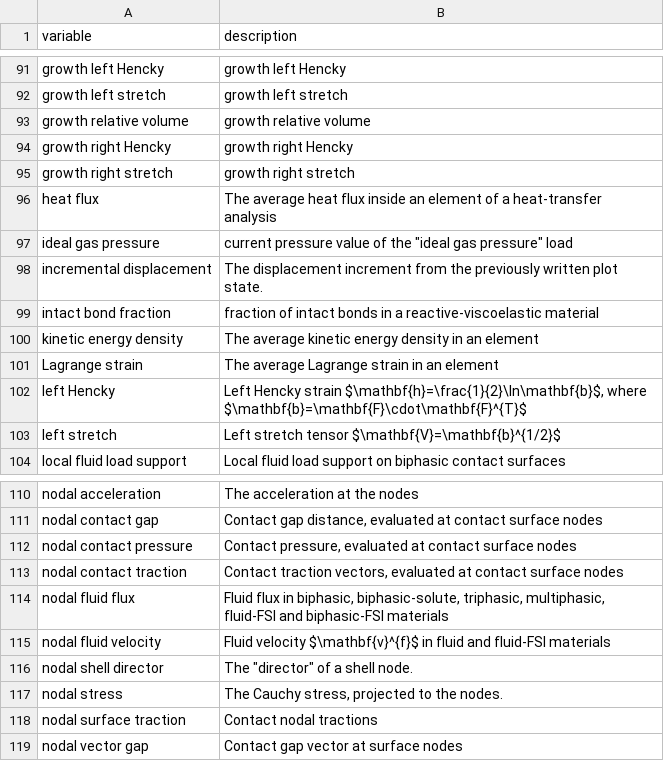
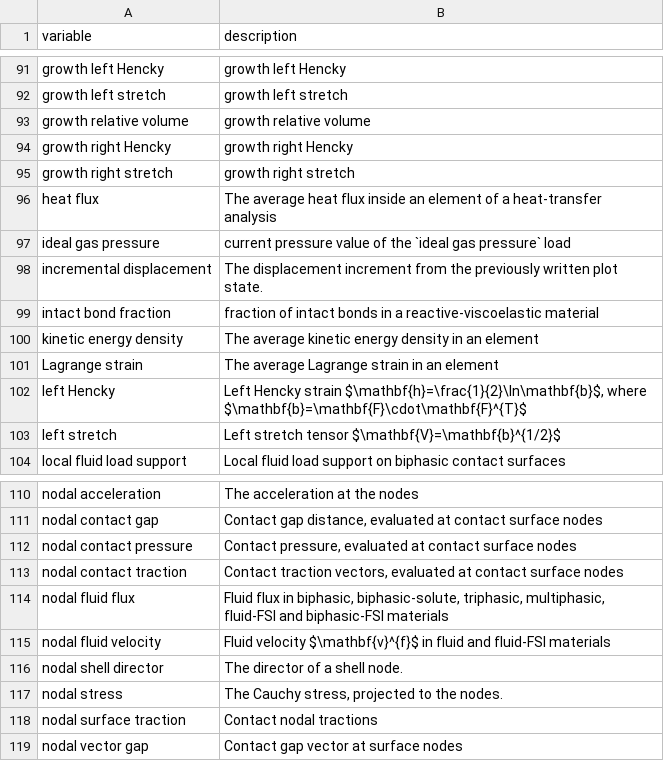
Before and after one commit to febiosoftware/febio-feature-manual, a CSV file: meta/plotvars.csv, drawn as a sheet; only a part is shown, gaps mark what is left out; the diff covers the shown part only.

Commit message:
Added descriptions for several features and plot variables.

```diff
--- a/meta/plotvars.csv
+++ b/meta/plotvars.csv
@@ -96,3 +96,3 @@ growth right stretch,growth right stretch
 heat flux,The average heat flux inside an element of a heat-transfer analysis
-ideal gas pressure,current pressure value of the "ideal gas pressure" load
+ideal gas pressure,current pressure value of the `ideal gas pressure` load
 incremental displacement,The displacement increment from the previously written plot state.
@@ -115,3 +115,3 @@ nodal fluid flux,"Fluid flux in biphasic, biphasic-solute, triphasic, multiphasi
 nodal fluid velocity,"Fluid velocity $\mathbf{v}^{f}$ in fluid and fluid-FSI materials"
-nodal shell director,The "director" of a shell node.
+nodal shell director,The director of a shell node.
 nodal stress,"The Cauchy stress, projected to the nodes."
```
Also changed, not shown: 55 added rows elsewhere in this file, 16 other files.
